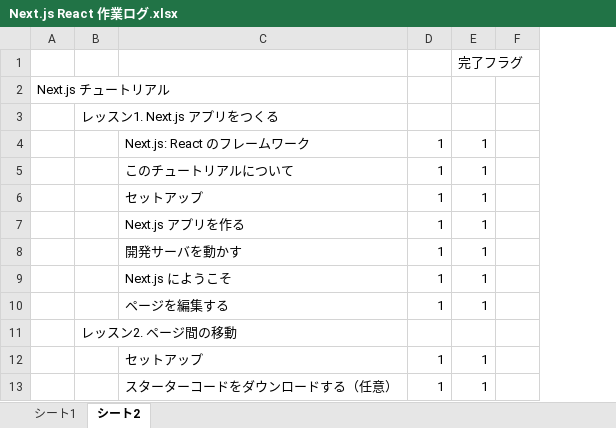
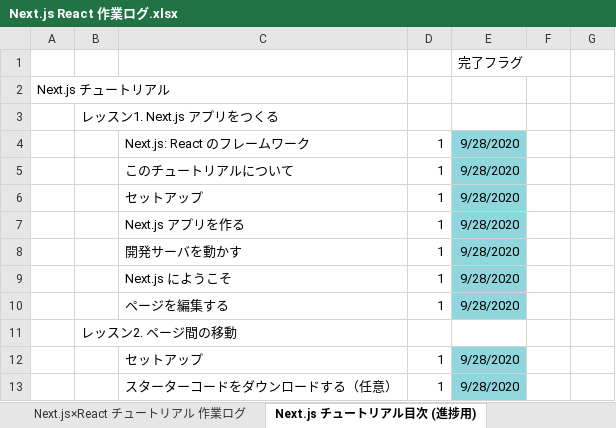
Before and after one commit to cluck-mur/nextjs-blog, an Excel workbook: ドキュメント/Next.js React 作業ログ.xlsx, sheet Next.js チュートリアル目次 (進捗用), drawn as a sheet; only a part is shown; values as stored, in another font and other column widths than the file's, no borders; removed rows and columns are numbered as before the commit, all else as after; the diff names each change by its address in the sheet, - before the commit and + after, or states it on an @@ line.

```diff
--- a/ドキュメント/Next.js React 作業ログ.xlsx (sheet Next.js チュートリアル目次 (進捗用))
+++ b/ドキュメント/Next.js React 作業ログ.xlsx (sheet Next.js チュートリアル目次 (進捗用))
-sheet tab: シート1
+sheet tab: Next.js×React チュートリアル 作業ログ
-sheet tab: シート2
+sheet tab: Next.js チュートリアル目次 (進捗用)
-column E, rows 1-13: 完了フラグ |  |  | 1 | 1 | 1 | 1 | 1 | 1 | 1 |  | 1 | 1
-column F, empty
+column E, rows 1-13: 完了フラグ |  |  | 9/28/2020 | 9/28/2020 | 9/28/2020 | 9/28/2020 | 9/28/2020 | 9/28/2020 | 9/28/2020 |  | 9/28/2020 | 9/28/2020
+column F, empty
+column G, empty
```
Also changed, not shown: sheet Next.js×React チュートリアル 作業ログ, other sheet tabs, 3 other files.
